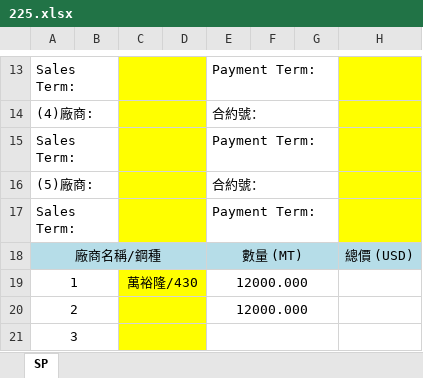
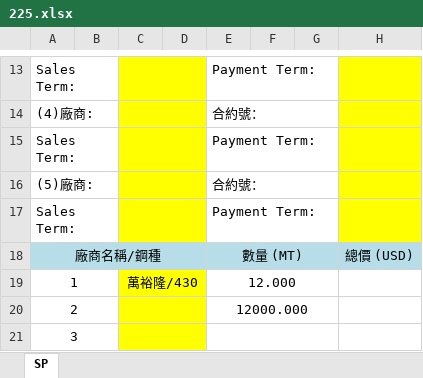
Before and after one commit to jacobLiou1225/PI_SP, an Excel workbook: 225.xlsx, sheet SP, drawn as a sheet; only a part is shown, gaps mark what is left out; values as stored, in another font and other column widths than the file's, no borders; charts and pictures not drawn; the diff names each change by its address in the sheet, - before the commit and + after, or states it on an @@ line.

```diff
--- a/225.xlsx (sheet SP)
+++ b/225.xlsx (sheet SP)
-E19: 12000.000
+E19: 12.000
```
Also changed, not shown: 1 other file.
